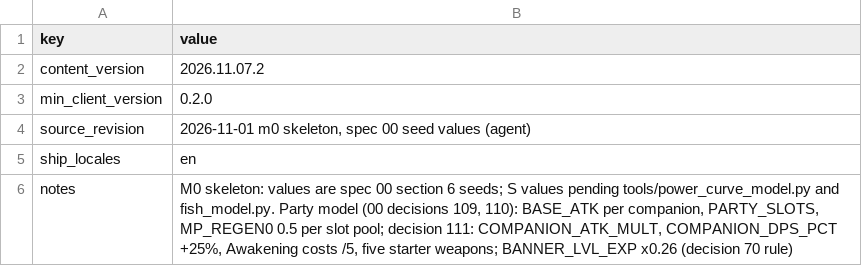
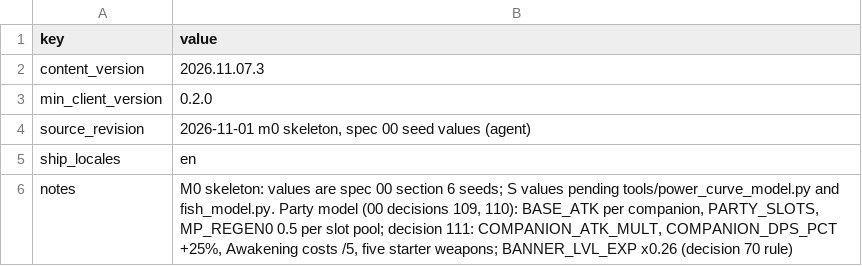
Before and after one commit to kjew2/herocat, a CSV file: content_src/meta.csv, drawn as a sheet.

```diff
--- a/content_src/meta.csv
+++ b/content_src/meta.csv
@@ -1,3 +1,3 @@
 key,value
-content_version,2026.11.07.2
+content_version,2026.11.07.3
 min_client_version,0.2.0
```
Also changed, not shown: content_src/localization.csv, 22 other files.
